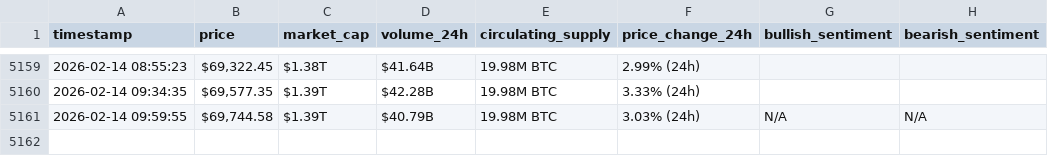
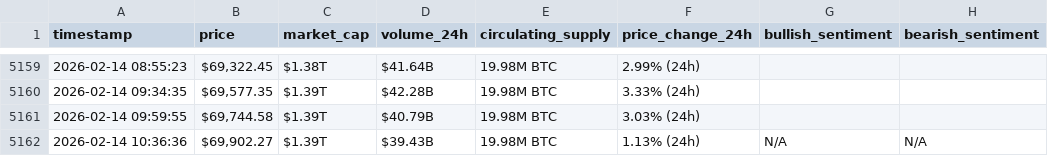
Before and after one commit to Baraa-Baba/bitcon-scrapper, a CSV file: bitcoin_hourly_data.csv, drawn as a sheet; only a part is shown, gaps mark what is left out.

```diff
--- a/bitcoin_hourly_data.csv
+++ b/bitcoin_hourly_data.csv
@@ -5160,2 +5160,3 @@ timestamp,price,market_cap,volume_24h,circulating_supply,price_change_24h,bullis
 2026-02-14 09:34:35,"$69,577.35",$1.39T,$42.28B,19.98M BTC,3.33% (24h),,
-2026-02-14 09:59:55,"$69,744.58",$1.39T,$40.79B,19.98M BTC,3.03% (24h),N/A,N/A
+2026-02-14 09:59:55,"$69,744.58",$1.39T,$40.79B,19.98M BTC,3.03% (24h),,
+2026-02-14 10:36:36,"$69,902.27",$1.39T,$39.43B,19.98M BTC,1.13% (24h),N/A,N/A
```
